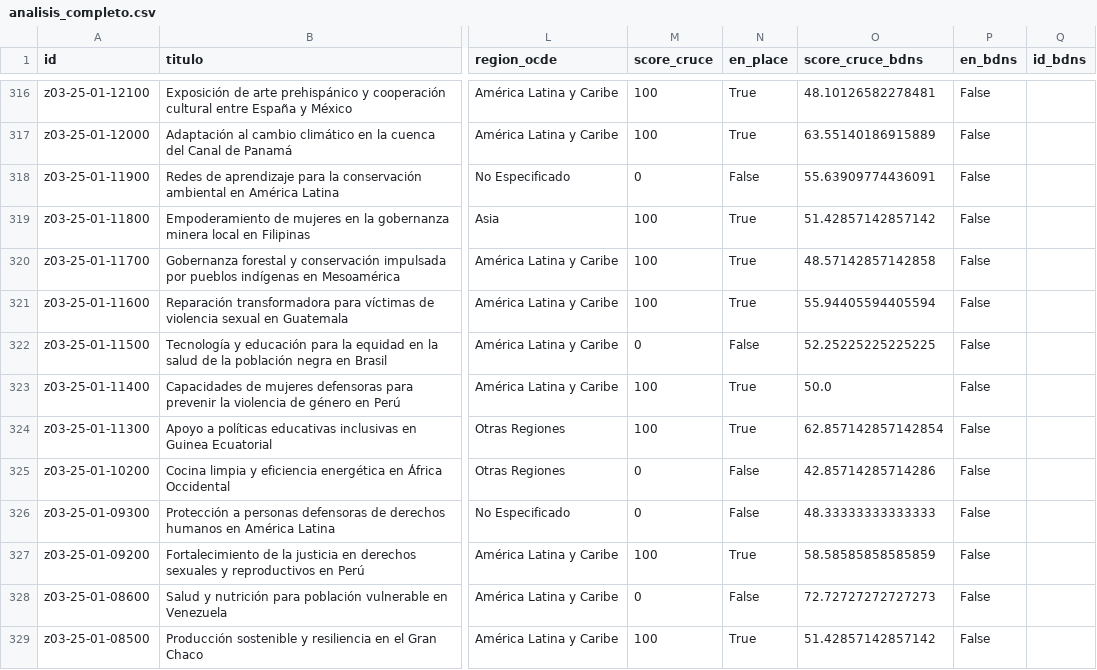
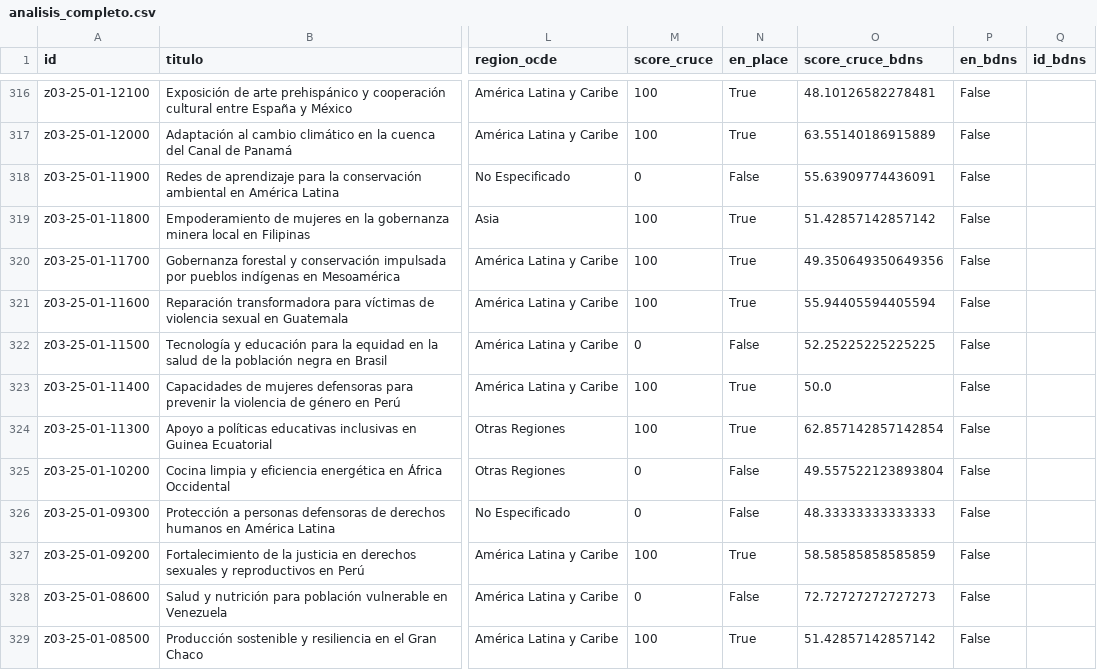
Before and after one commit to Viny2030/Fenomenos_corruptivos_spain, a CSV file: data/processed/analisis_completo.csv, drawn as a sheet; only a part is shown, gaps mark what is left out; the diff covers the shown part only; the diff names each change by its address in the sheet, - before the commit and + after, or states it on an @@ line.

```diff
--- a/data/processed/analisis_completo.csv
+++ b/data/processed/analisis_completo.csv
-O320 (score_cruce_bdns): 48.57142857142858
+O320 (score_cruce_bdns): 49.350649350649356
-O325 (score_cruce_bdns): 42.85714285714286
+O325 (score_cruce_bdns): 49.557522123893804
```
Also changed, not shown: 59 edited cells elsewhere in this file, data/processed/trazabilidad_por_fondo.csv, data/raw/bdns_subvenciones.csv, 3 other files.
